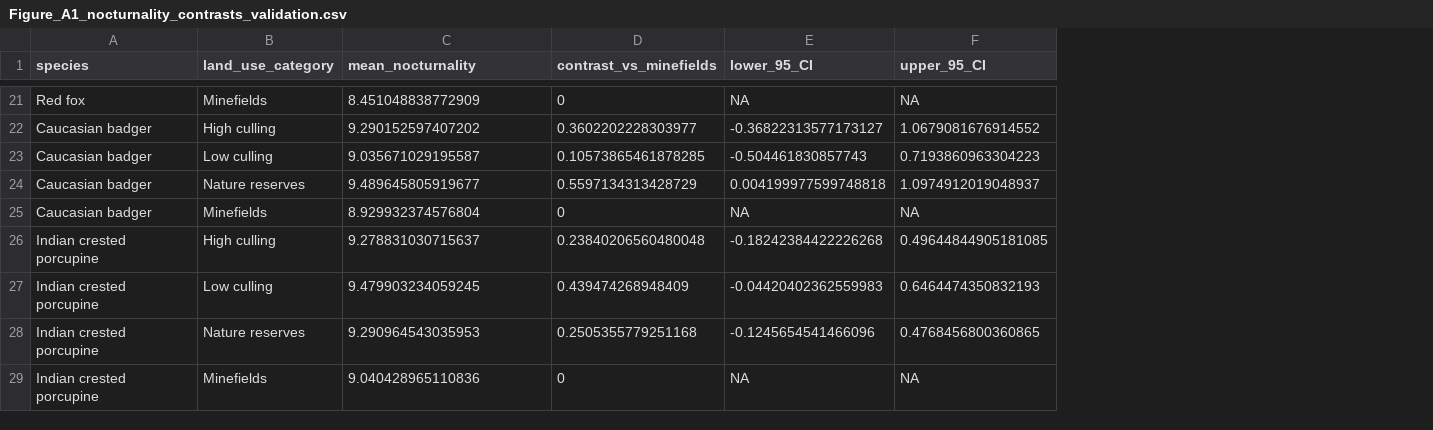
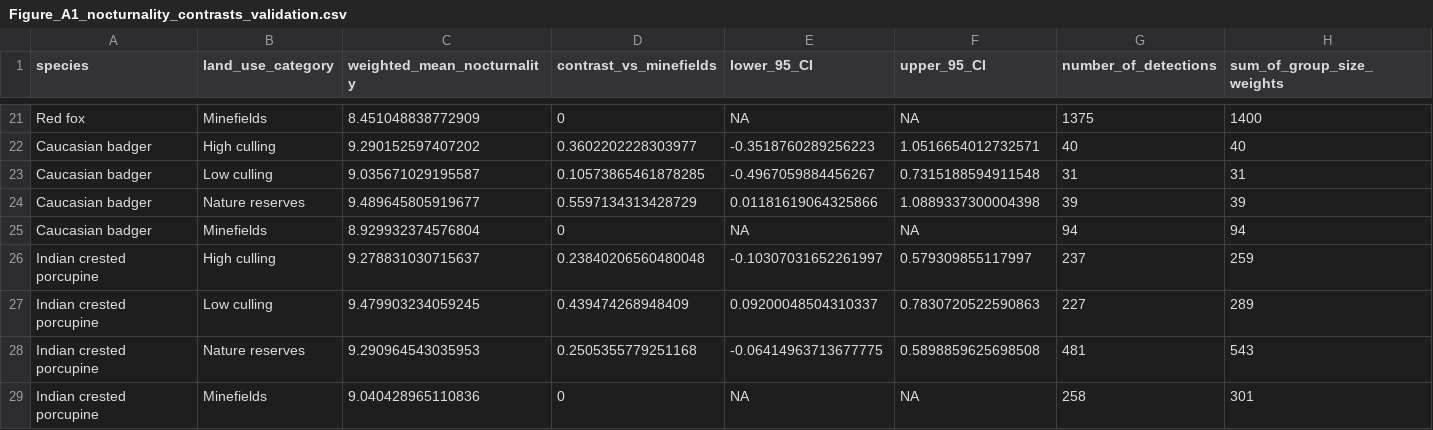
Before and after one commit to ShlomoPB/golan-mammal-temporal-niches, a CSV file: manuscript_outputs/diagnostics/Figure_A1_nocturnality_contrasts_validation.csv, drawn as a sheet; only a part is shown, gaps mark what is left out; the diff covers the shown part only; the diff names each change by its address in the sheet, - before the commit and + after, or states it on an @@ line.

Commit message:
Correct nocturnality bootstrap sampling

```diff
--- a/manuscript_outputs/diagnostics/Figure_A1_nocturnality_contrasts_validation.csv
+++ b/manuscript_outputs/diagnostics/Figure_A1_nocturnality_contrasts_validation.csv
+column G (number_of_detections), rows 21-29: 1375 | 40 | 31 | 39 | 94 | 237 | 227 | 481 | 258
+column H (sum_of_group_size_weights), rows 21-29: 1400 | 40 | 31 | 39 | 94 | 259 | 289 | 543 | 301
-C1: mean_nocturnality
+C1: weighted_mean_nocturnality
-E22 (lower_95_CI): -0.36822313577173127
+E22 (lower_95_CI): -0.3518760289256223
-F22 (upper_95_CI): 1.0679081676914552
+F22 (upper_95_CI): 1.0516654012732571
-E23 (lower_95_CI): -0.504461830857743
+E23 (lower_95_CI): -0.4967059884456267
-F23 (upper_95_CI): 0.7193860963304223
+F23 (upper_95_CI): 0.7315188594911548
-E24 (lower_95_CI): 0.004199977599748818
+E24 (lower_95_CI): 0.01181619064325866
-F24 (upper_95_CI): 1.0974912019048937
+F24 (upper_95_CI): 1.0889337300004398
-E26 (lower_95_CI): -0.18242384422226268
+E26 (lower_95_CI): -0.10307031652261997
-F26 (upper_95_CI): 0.49644844905181085
+F26 (upper_95_CI): 0.579309855117997
-E27 (lower_95_CI): -0.04420402362559983
+E27 (lower_95_CI): 0.09200048504310337
-F27 (upper_95_CI): 0.6464474350832193
+F27 (upper_95_CI): 0.7830720522590863
-E28 (lower_95_CI): -0.1245654541466096
+E28 (lower_95_CI): -0.06414963713677775
-F28 (upper_95_CI): 0.4768456800360865
+F28 (upper_95_CI): 0.5898859625698508
```
Also changed, not shown: 30 edited cells elsewhere in this file, manuscript_outputs/diagnostics/validation_checks.csv, manuscript_outputs/metadata/output_manifest.csv, 12 other files.
